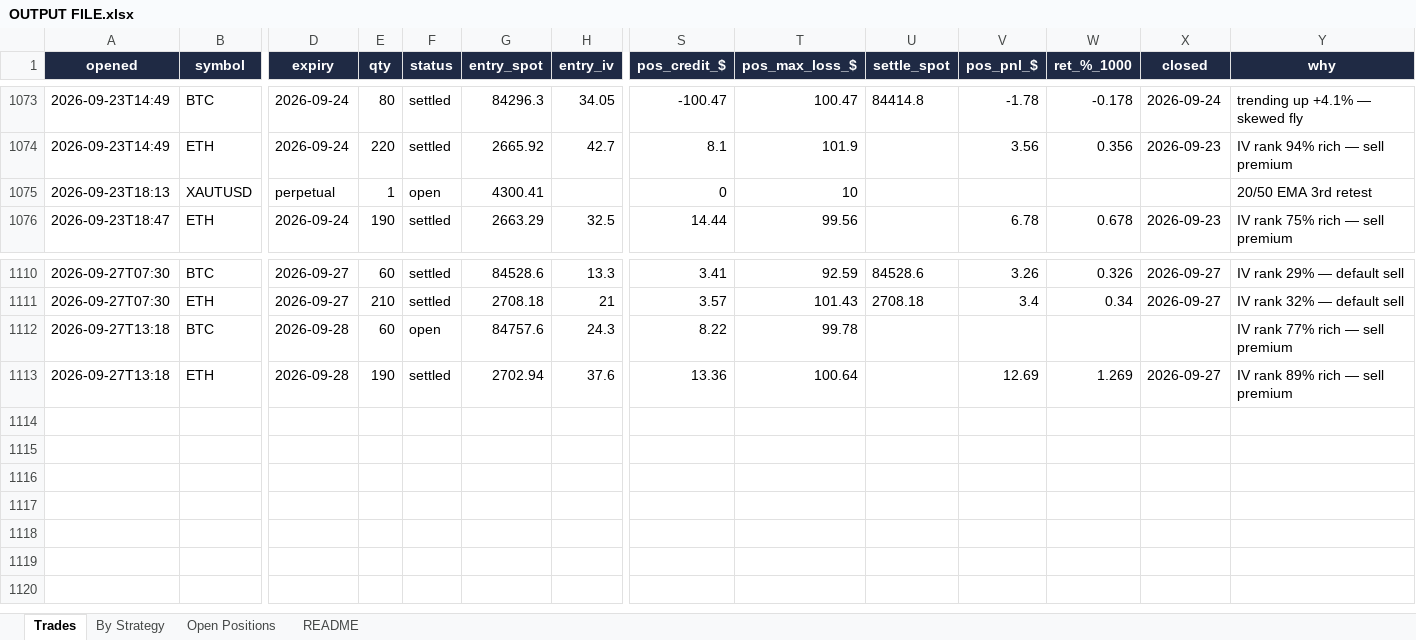
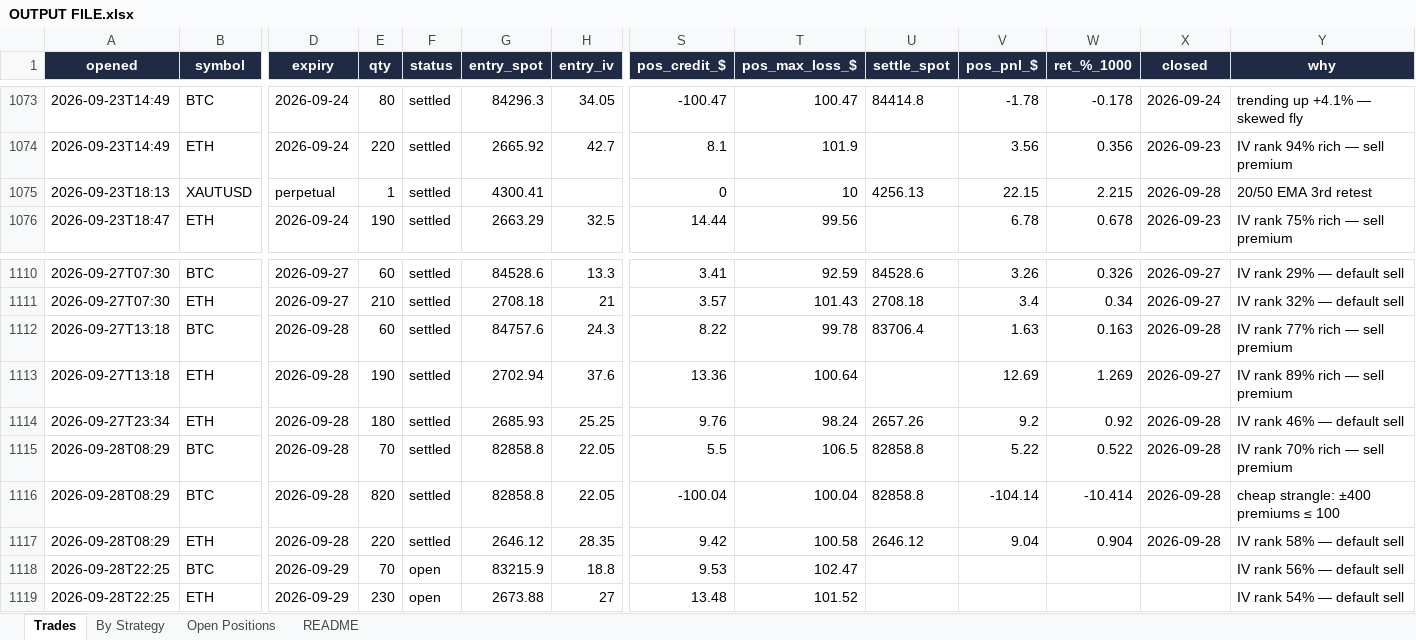
Before and after one commit to Ayushtambi2011/deltahedge-bot, an Excel workbook: OUTPUT FILE.xlsx, sheet Trades, drawn as a sheet; only a part is shown, gaps mark what is left out; values as stored, in another font and other column widths than the file's, no borders; rows hold the shown columns only; the diff names each change by its address in the sheet, - before the commit and + after, or states it on an @@ line.

```diff
--- a/OUTPUT FILE.xlsx (sheet Trades)
+++ b/OUTPUT FILE.xlsx (sheet Trades)
-F1075 (status): open
+F1075 (status): settled
-U1075 (settle_spot): (empty)
+U1075 (settle_spot): 4256.13
-V1075 (pos_pnl_$): (empty)
+V1075 (pos_pnl_$): 22.15
-W1075 (ret_%_1000): (empty)
+W1075 (ret_%_1000): 2.215
-X1075 (closed): (empty)
+X1075 (closed): 2026-09-28
-F1112 (status): open
+F1112 (status): settled
-U1112 (settle_spot): (empty)
+U1112 (settle_spot): 83706.4
-V1112 (pos_pnl_$): (empty)
+V1112 (pos_pnl_$): 1.63
-W1112 (ret_%_1000): (empty)
+W1112 (ret_%_1000): 0.163
-X1112 (closed): (empty)
+X1112 (closed): 2026-09-28
+row 1114: 2026-09-27T23:34 | ETH | 2026-09-28 | 180 | settled | 2685.93 | 25.25 | 9.76 | 98.24 | 2657.26 | 9.2 | 0.92 | 2026-09-28 | IV rank 46% — default sell
+row 1115: 2026-09-28T08:29 | BTC | 2026-09-28 | 70 | settled | 82858.8 | 22.05 | 5.5 | 106.5 | 82858.8 | 5.22 | 0.522 | 2026-09-28 | IV rank 70% rich — sell premium
+row 1116: 2026-09-28T08:29 | BTC | 2026-09-28 | 820 | settled | 82858.8 | 22.05 | -100.04 | 100.04 | 82858.8 | -104.14 | -10.414 | 2026-09-28 | cheap strangle: ±400 premiums ≤ 100
+row 1117: 2026-09-28T08:29 | ETH | 2026-09-28 | 220 | settled | 2646.12 | 28.35 | 9.42 | 100.58 | 2646.12 | 9.04 | 0.904 | 2026-09-28 | IV rank 58% — default sell
+row 1118: 2026-09-28T22:25 | BTC | 2026-09-29 | 70 | open | 83215.9 | 18.8 | 9.53 | 102.47 |  |  |  |  | IV rank 56% — default sell
+row 1119: 2026-09-28T22:25 | ETH | 2026-09-29 | 230 | open | 2673.88 | 27 | 13.48 | 101.52 |  |  |  |  | IV rank 54% — default sell
```
Also changed, not shown: sheet Open Positions, sheet By Strategy, sheet README, 1 other file.
